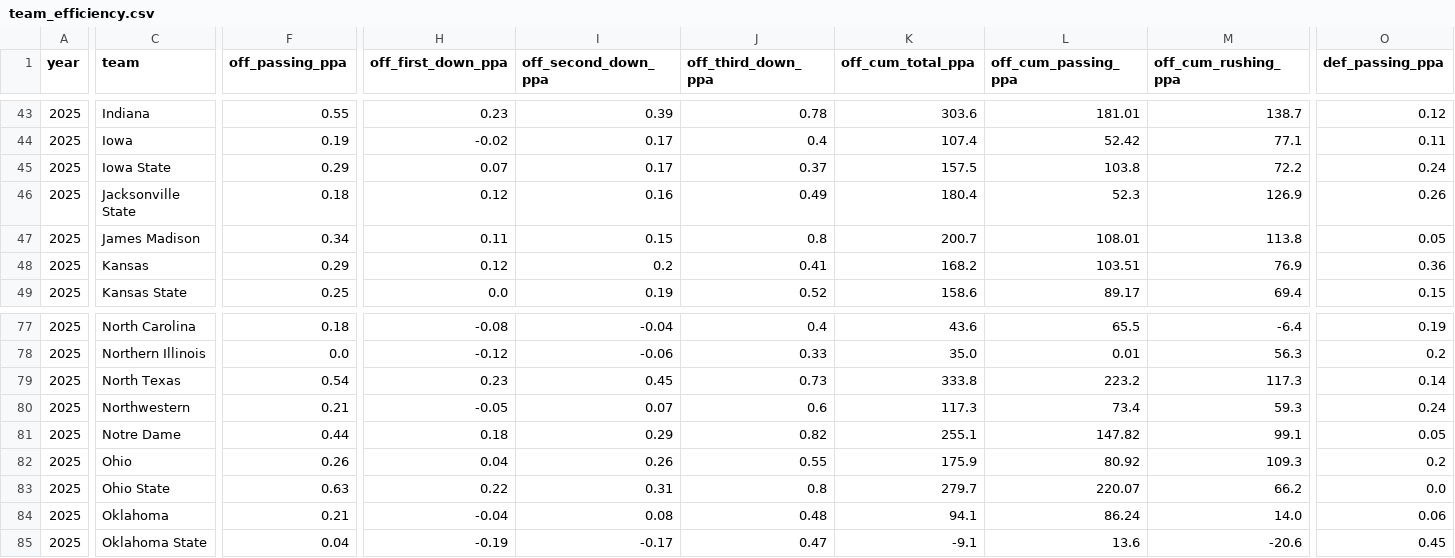
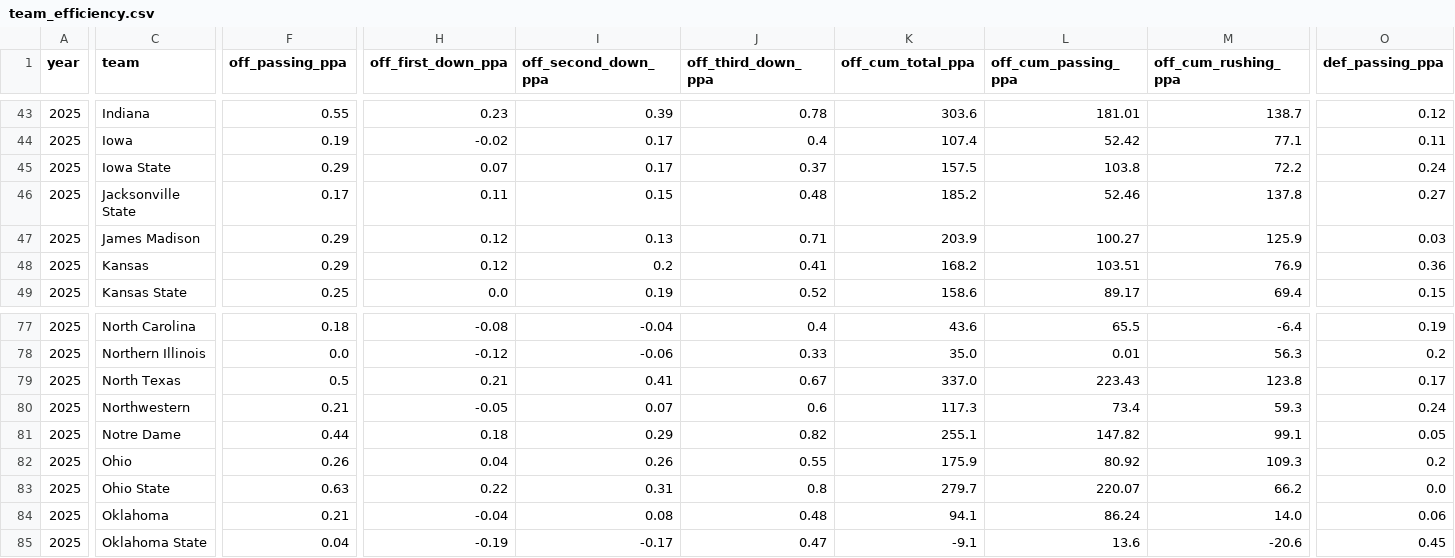
Before and after one commit to Clownworldenjoyer76/cfb_for_mat, a CSV file: team_efficiency.csv, drawn as a sheet; only a part is shown, gaps mark what is left out; the diff covers the shown part only; the diff names each change by its address in the sheet, - before the commit and + after, or states it on an @@ line.

```diff
--- a/team_efficiency.csv
+++ b/team_efficiency.csv
-F46 (off_passing_ppa): 0.18
+F46 (off_passing_ppa): 0.17
-H46 (off_first_down_ppa): 0.12
+H46 (off_first_down_ppa): 0.11
-I46 (off_second_down_ppa): 0.16
+I46 (off_second_down_ppa): 0.15
-J46 (off_third_down_ppa): 0.49
+J46 (off_third_down_ppa): 0.48
-K46 (off_cum_total_ppa): 180.4
+K46 (off_cum_total_ppa): 185.2
-L46 (off_cum_passing_ppa): 52.3
+L46 (off_cum_passing_ppa): 52.46
-M46 (off_cum_rushing_ppa): 126.9
+M46 (off_cum_rushing_ppa): 137.8
-O46 (def_passing_ppa): 0.26
+O46 (def_passing_ppa): 0.27
-F47 (off_passing_ppa): 0.34
+F47 (off_passing_ppa): 0.29
-H47 (off_first_down_ppa): 0.11
+H47 (off_first_down_ppa): 0.12
-I47 (off_second_down_ppa): 0.15
+I47 (off_second_down_ppa): 0.13
-J47 (off_third_down_ppa): 0.8
+J47 (off_third_down_ppa): 0.71
-K47 (off_cum_total_ppa): 200.7
+K47 (off_cum_total_ppa): 203.9
-L47 (off_cum_passing_ppa): 108.01
+L47 (off_cum_passing_ppa): 100.27
-M47 (off_cum_rushing_ppa): 113.8
+M47 (off_cum_rushing_ppa): 125.9
-O47 (def_passing_ppa): 0.05
+O47 (def_passing_ppa): 0.03
-F79 (off_passing_ppa): 0.54
+F79 (off_passing_ppa): 0.5
-H79 (off_first_down_ppa): 0.23
+H79 (off_first_down_ppa): 0.21
-I79 (off_second_down_ppa): 0.45
+I79 (off_second_down_ppa): 0.41
-J79 (off_third_down_ppa): 0.73
+J79 (off_third_down_ppa): 0.67
-K79 (off_cum_total_ppa): 333.8
+K79 (off_cum_total_ppa): 337.0
-L79 (off_cum_passing_ppa): 223.2
+L79 (off_cum_passing_ppa): 223.43
-M79 (off_cum_rushing_ppa): 117.3
+M79 (off_cum_rushing_ppa): 123.8
-O79 (def_passing_ppa): 0.14
+O79 (def_passing_ppa): 0.17
```
Also changed, not shown: 106 edited cells elsewhere in this file, 1 other file.
